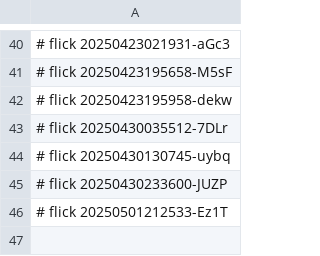
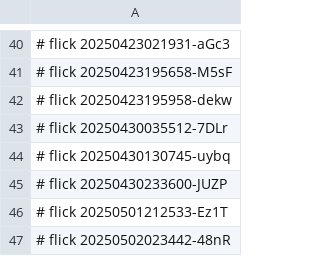
Before and after one commit to abikesa/the-dude, a CSV file: caffe/.csv, drawn as a sheet; only a part is shown, gaps mark what is left out.

Commit message:
caffe/.csv

```diff
--- a/caffe/.csv
+++ b/caffe/.csv
@@ -46 +46,2 @@
 # flick 20250501212533-Ez1T
+# flick 20250502023442-48nR
```
